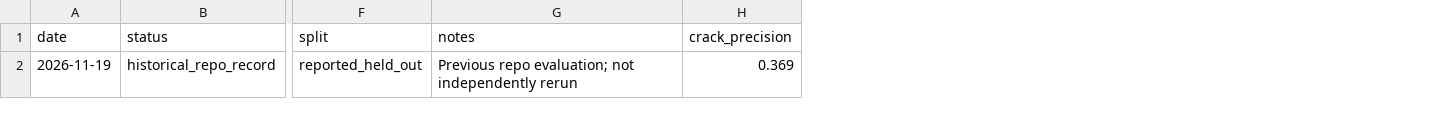
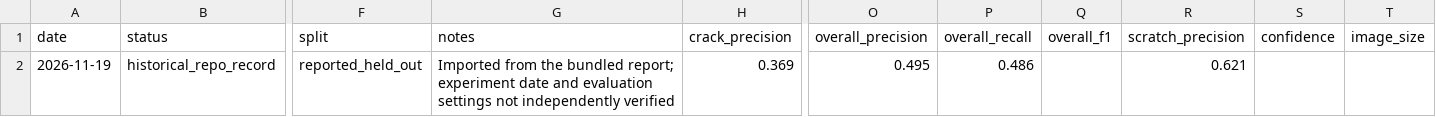
Before and after one commit to YANKEY-CODE/ReValue-AI, a CSV file: fyp/experiment_log.csv, drawn as a sheet; only a part is shown, gaps mark what is left out; the diff names each change by its address in the sheet, - before the commit and + after, or states it on an @@ line.

Commit message:
FYP1: Improve Live Assessment Reliability and AI Evaluation

```diff
--- a/fyp/experiment_log.csv
+++ b/fyp/experiment_log.csv
+column O (overall_precision), row 2: 0.495
+column P (overall_recall), row 2: 0.486
+column Q (overall_f1), empty
+column R (scratch_precision), row 2: 0.621
+column S (confidence), empty
+column T (image_size), empty
-G2 (notes): Previous repo evaluation; not independently rerun
+G2 (notes): Imported from the bundled report; experiment date and evaluation settings not independently verified
```
Also changed, not shown: 21 other files.
